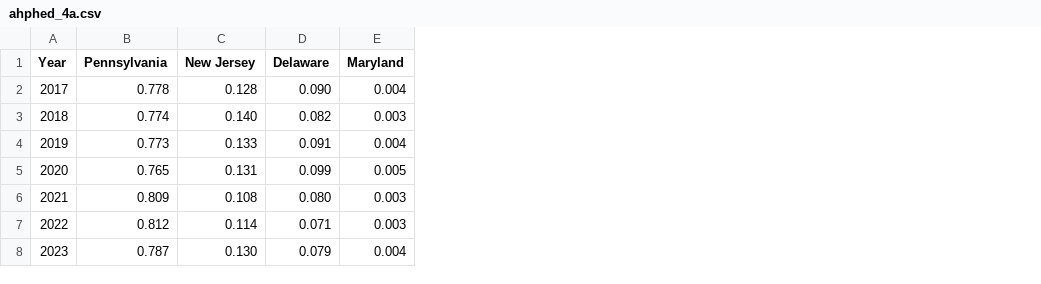
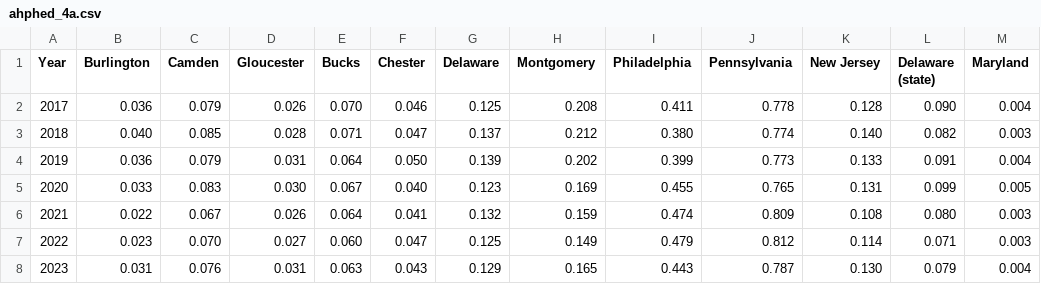
Before and after one commit to dvrpc/TrackingProgress, a CSV file: data/ahphed_4a.csv, drawn as a sheet; addresses are those after the commit; the diff names each change by its address in the sheet, - before the commit and + after, or states it on an @@ line.

Commit message:
congestion data fixes

```diff
--- a/data/ahphed_4a.csv
+++ b/data/ahphed_4a.csv
+column B (Burlington), rows 2-8: 0.036 | 0.040 | 0.036 | 0.033 | 0.022 | 0.023 | 0.031
+column C (Camden), rows 2-8: 0.079 | 0.085 | 0.079 | 0.083 | 0.067 | 0.070 | 0.076
+column D (Gloucester), rows 2-8: 0.026 | 0.028 | 0.031 | 0.030 | 0.026 | 0.027 | 0.031
+column E (Bucks), rows 2-8: 0.070 | 0.071 | 0.064 | 0.067 | 0.064 | 0.060 | 0.063
+column F (Chester), rows 2-8: 0.046 | 0.047 | 0.050 | 0.040 | 0.041 | 0.047 | 0.043
+column G (Delaware), rows 2-8: 0.125 | 0.137 | 0.139 | 0.123 | 0.132 | 0.125 | 0.129
+column H (Montgomery), rows 2-8: 0.208 | 0.212 | 0.202 | 0.169 | 0.159 | 0.149 | 0.165
+column I (Philadelphia), rows 2-8: 0.411 | 0.380 | 0.399 | 0.455 | 0.474 | 0.479 | 0.443
-L1: Delaware
+L1: Delaware (state)
```
Also changed, not shown: data/ahphed_3a.csv, data/ahphed_3b.csv, 9 other files.
